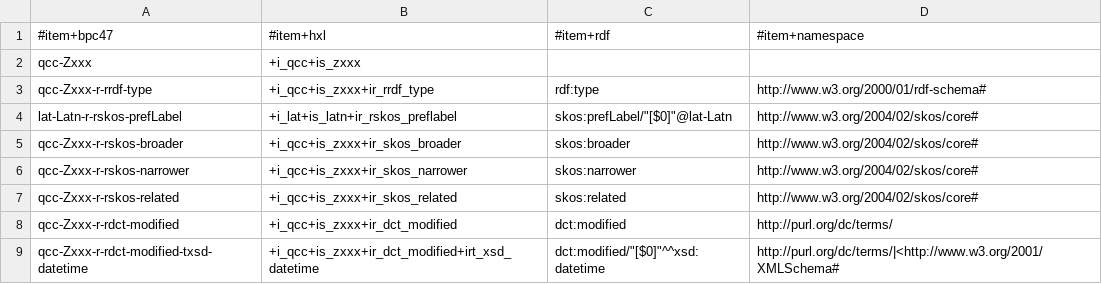
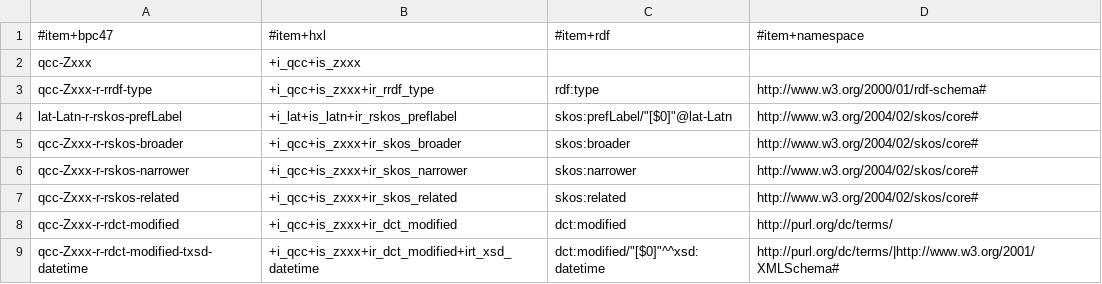
Before and after one commit to EticaAI/lexicographi-sine-finibus, a TSV file: officina/999999999/1568346/bcp47-to-hxl-to-rdf.hxl.tsv, drawn as a sheet.

Commit message:
rdf+bcp47+hxl: multiple rdf:predicate allowed per same column (use case: not rare vocabularies reuse other; this allow "explode" final graph with compact storage on CSV)

```diff
--- a/officina/999999999/1568346/bcp47-to-hxl-to-rdf.hxl.tsv
+++ b/officina/999999999/1568346/bcp47-to-hxl-to-rdf.hxl.tsv
@@ -8,2 +8,2 @@ qcc-Zxxx-r-rskos-related	+i_qcc+is_zxxx+ir_skos_related	skos:related	http://www.
 qcc-Zxxx-r-rdct-modified	+i_qcc+is_zxxx+ir_dct_modified	dct:modified	http://purl.org/dc/terms/
-qcc-Zxxx-r-rdct-modified-txsd-datetime	+i_qcc+is_zxxx+ir_dct_modified+irt_xsd_datetime	dct:modified/"[$0]"^^xsd:datetime	http://purl.org/dc/terms/|<http://www.w3.org/2001/XMLSchema#
+qcc-Zxxx-r-rdct-modified-txsd-datetime	+i_qcc+is_zxxx+ir_dct_modified+irt_xsd_datetime	dct:modified/"[$0]"^^xsd:datetime	http://purl.org/dc/terms/|http://www.w3.org/2001/XMLSchema#
```
Also changed, not shown: 1 other file.
